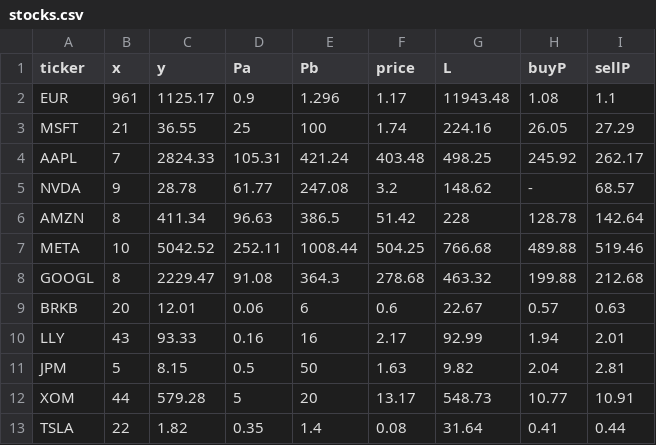
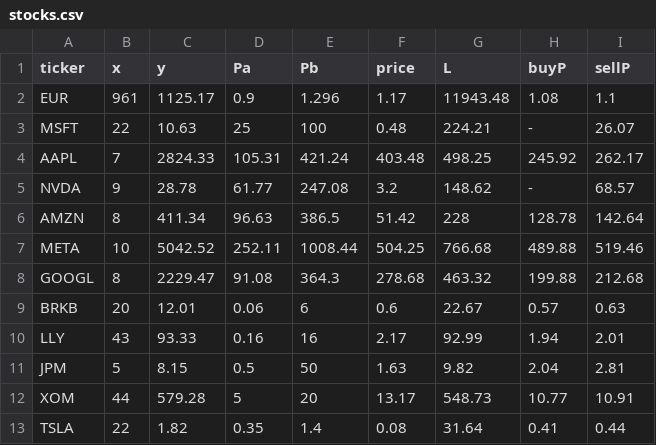
Before and after one commit to Cepumins/LPM, a CSV file: backend/stocks.csv, drawn as a sheet.

```diff
--- a/backend/stocks.csv
+++ b/backend/stocks.csv
@@ -2,3 +2,3 @@
 "EUR","961","1125.17","0.9","1.296","1.17","11943.48","1.08","1.1"
-"MSFT","21","36.55","25","100","1.74","224.16","26.05","27.29"
+"MSFT","22","10.63","25","100","0.48","224.21","-","26.07"
 "AAPL","7","2824.33","105.31","421.24","403.48","498.25","245.92","262.17"
```
Also changed, not shown: backend/sorted_stock_info.csv, backend/stock_info.csv, 5 other files.
